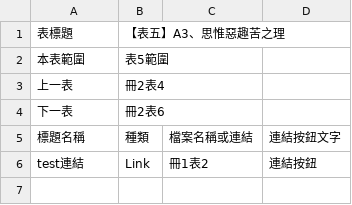
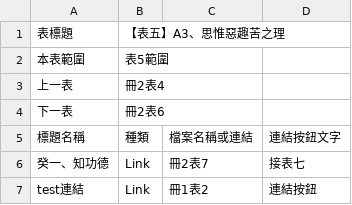
Before and after one commit to whkelvin/guide-html-generator, a CSV file: assets/input/冊2/表5.csv, drawn as a sheet.

```diff
--- a/assets/input/冊2/表5.csv
+++ b/assets/input/冊2/表5.csv
@@ -5,2 +5,3 @@
 標題名稱,種類,檔案名稱或連結,連結按鈕文字
+            癸一、知功德,Link,冊2表7,接表七
 test連結,Link,冊1表2,連結按鈕
```
Also changed, not shown: assets/input/冊2/表6.csv, 1 other file.
